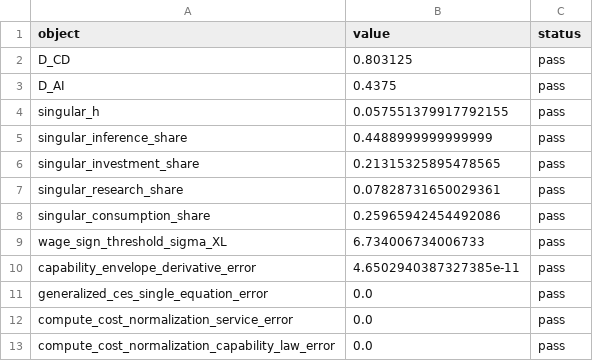
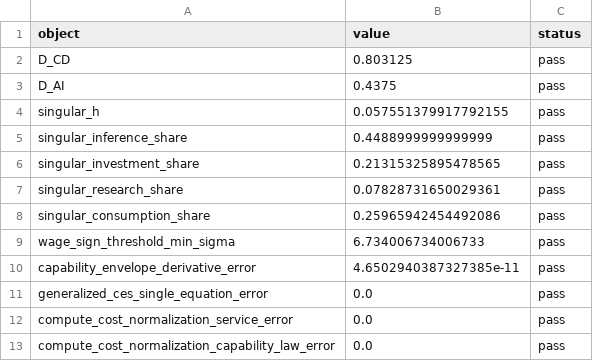
Before and after one commit to oliverpardo1979/AI-Future-Paper, a CSV file: numerical_axm/audit_report.csv, drawn as a sheet; only a part is shown.

```diff
--- a/numerical_axm/audit_report.csv
+++ b/numerical_axm/audit_report.csv
@@ -8,3 +8,3 @@ singular_research_share,0.07828731650029361,pass
 singular_consumption_share,0.25965942454492086,pass
-wage_sign_threshold_sigma_XL,6.734006734006733,pass
+wage_sign_threshold_min_sigma,6.734006734006733,pass
 capability_envelope_derivative_error,4.6502940387327385e-11,pass
```
Also changed, not shown: 25 other files.
